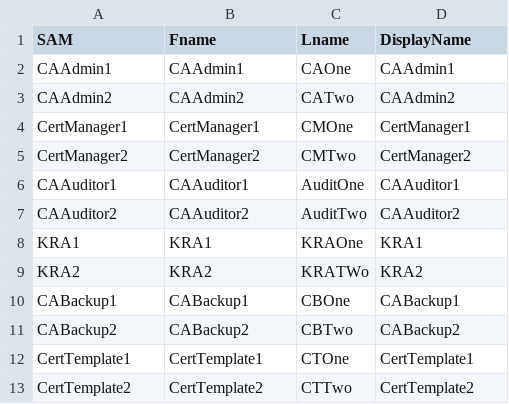
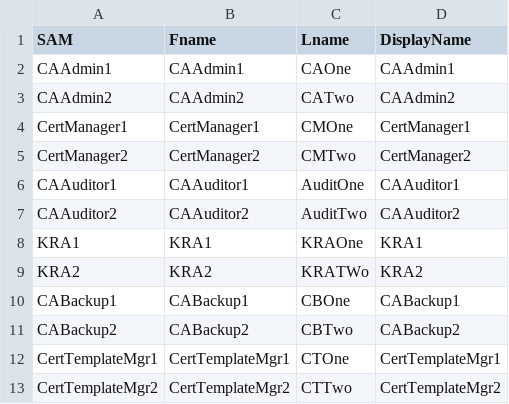
Before and after one commit to LODSContent/CommunityCourseware, a CSV file: scc742/module-08/Scripts/users.csv, drawn as a sheet.

Commit message:
Modified scripts

```diff
--- a/scc742/module-08/Scripts/users.csv
+++ b/scc742/module-08/Scripts/users.csv
@@ -11,3 +11,3 @@ CABackup1,CABackup1,CBOne,CABackup1
 CABackup2,CABackup2,CBTwo,CABackup2
-CertTemplate1,CertTemplate1,CTOne,CertTemplate1
-CertTemplate2,CertTemplate2,CTTwo,CertTemplate2
+CertTemplateMgr1,CertTemplateMgr1,CTOne,CertTemplateMgr1
+CertTemplateMgr2,CertTemplateMgr2,CTTwo,CertTemplateMgr2
```
Also changed, not shown: 2 other files.
